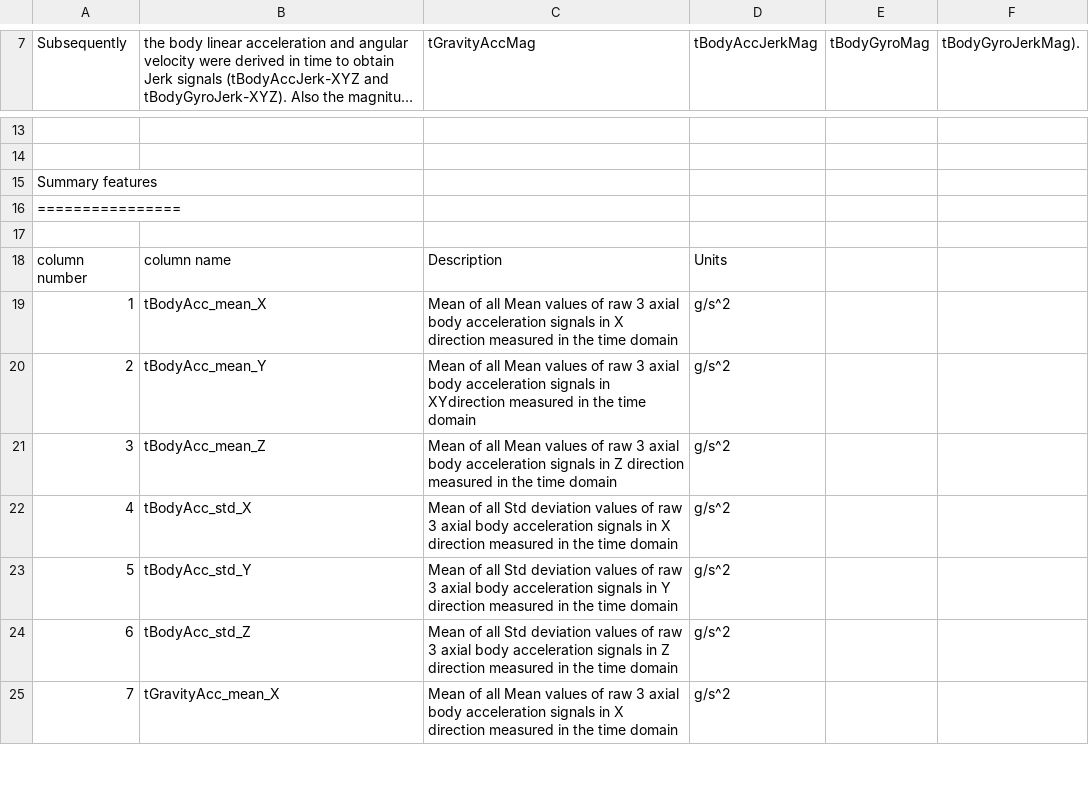
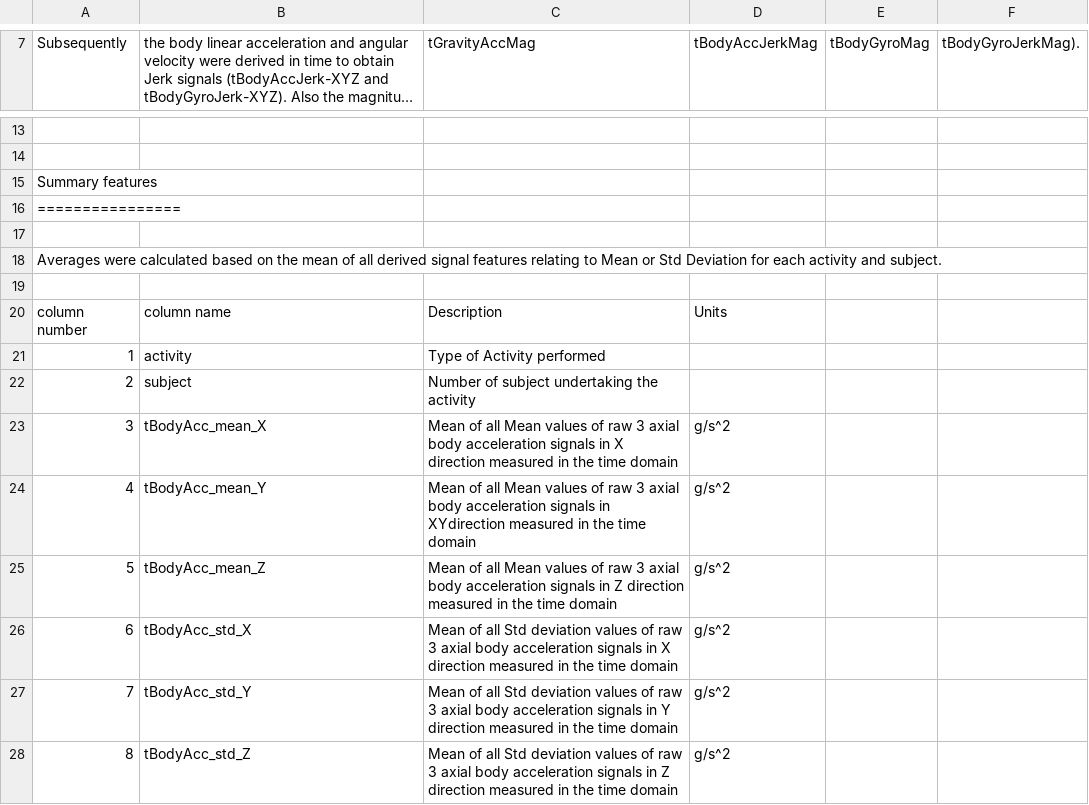
Before and after one commit to jo3005/ProgrammingAssignment4, a CSV file: codebook.csv, drawn as a sheet; only a part is shown, gaps mark what is left out; the shorter side is filled out with more unchanged rows; long unchanged cells end in …; addresses are those after the commit; the diff names each change by its address in the sheet, - before the commit and + after, or states it on an @@ line.

Commit message:
Corrected assignment
I misunderstood the instructions and made some mistakes in the original submission.  These are my corrected files for remarking.

```diff
--- a/codebook.csv
+++ b/codebook.csv
+row 18: Averages were calculated based on the mean of all derived signal features relating to Mean or Std Deviation for each activity and subject.
+row 19: (empty)
+row 21: 1 | activity | Type of Activity performed
+row 22: 2 | subject | Number of subject undertaking the activity
@@ column A (Subsequently) renumbered from row 23 down @@
```
Also changed, not shown: 3 other files.
